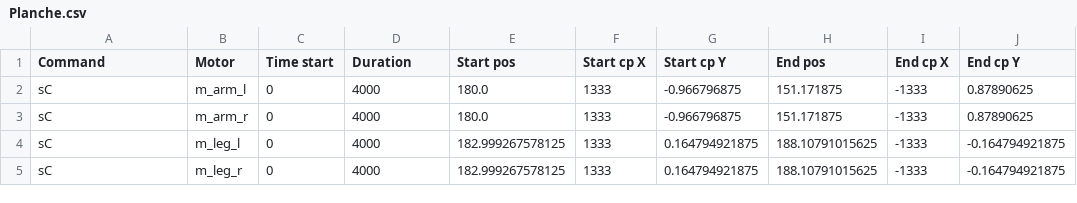
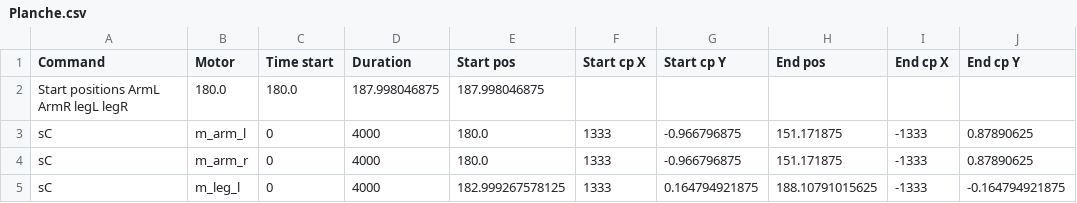
Before and after one commit to hapiel/Acrobot, a CSV file: choreography/csv/Planche.csv, drawn as a sheet; only a part is shown; the shorter side is filled out with more unchanged rows; the diff names each change by its address in the sheet, - before the commit and + after, or states it on an @@ line.

```diff
--- a/choreography/csv/Planche.csv
+++ b/choreography/csv/Planche.csv
+row 2: Start positions ArmL ArmR legL legR | 180.0 | 180.0 | 187.998046875 | 187.998046875
```
Also changed, not shown: choreography/csv/Lets dance.csv, choreography/csv/Podcheska.csv, 20 other files.
